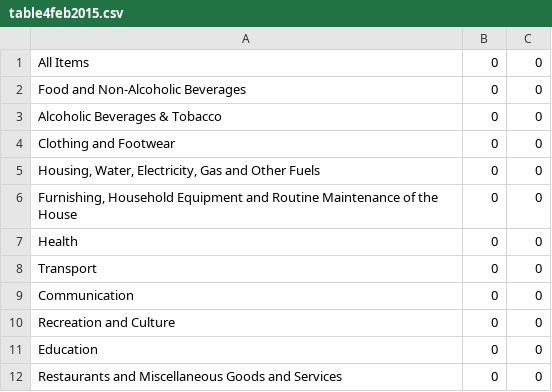
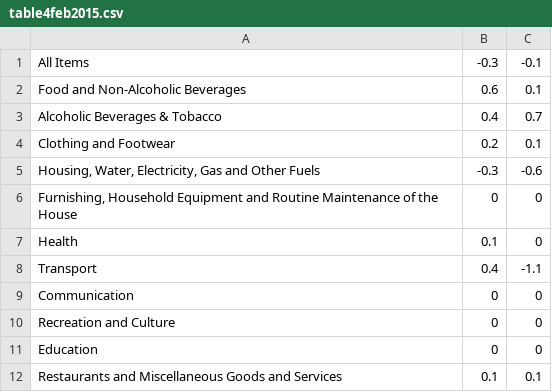
Before and after one commit to dannagarcia/PSA-website-repository, a CSV file: news_and_releases/cpi_sr/2015/feb/table4feb2015.csv, drawn as a sheet.

```diff
--- a/news_and_releases/cpi_sr/2015/feb/table4feb2015.csv
+++ b/news_and_releases/cpi_sr/2015/feb/table4feb2015.csv
@@ -1,9 +1,9 @@
-All Items,0,0
-Food and Non-Alcoholic Beverages,0,0
-Alcoholic Beverages & Tobacco,0,0
-Clothing and Footwear,0,0
-"Housing, Water, Electricity, Gas and Other Fuels",0,0
+All Items,-0.3,-0.1
+Food and Non-Alcoholic Beverages,0.6,0.1
+Alcoholic Beverages & Tobacco,0.4,0.7
+Clothing and Footwear,0.2,0.1
+"Housing, Water, Electricity, Gas and Other Fuels",-0.3,-0.6
 "Furnishing, Household Equipment and Routine Maintenance of the House",0,0
-Health,0,0
-Transport,0,0
+Health,0.1,0
+Transport,0.4,-1.1
 Communication,0,0
@@ -11,2 +11,2 @@ Recreation and Culture,0,0
 Education,0,0
-Restaurants and Miscellaneous Goods and Services,0,0
+Restaurants and Miscellaneous Goods and Services,0.1,0.1
```
Also changed, not shown: news_and_releases/cpi_sr/2015/feb/table2feb2015.csv, news_and_releases/cpi_sr/2015/feb/table3feb2015.csv, 2 other files.
